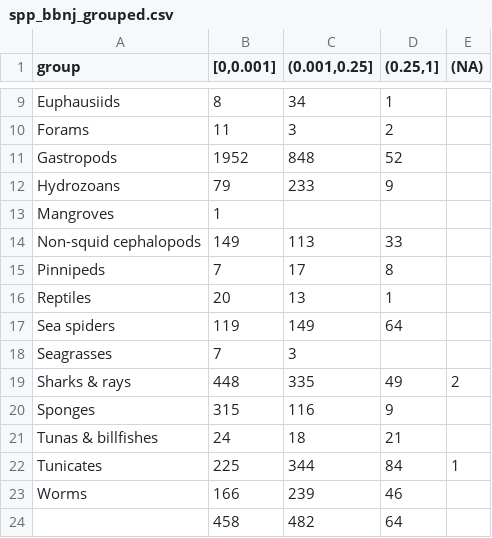
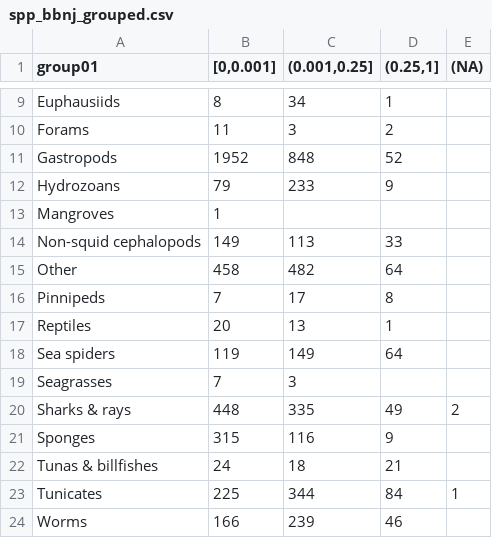
Before and after one commit to marinebon/gmbi, a CSV file: inst/data/spp_bbnj_grouped.csv, drawn as a sheet; only a part is shown, gaps mark what is left out; removed rows and columns are numbered as before the commit, all else as after; the diff names each change by its address in the sheet, - before the commit and + after, or states it on an @@ line.

Commit message:
iterate grps-mdl calc rli & nspp https://github.com/ecoquants/bbnj/issues/3

```diff
--- a/inst/data/spp_bbnj_grouped.csv
+++ b/inst/data/spp_bbnj_grouped.csv
-A1: group
+A1: group01
+row 15: Other | 458 | 482 | 64
-row 24:  | 458 | 482 | 64
```
Also changed, not shown: 14 other files.
